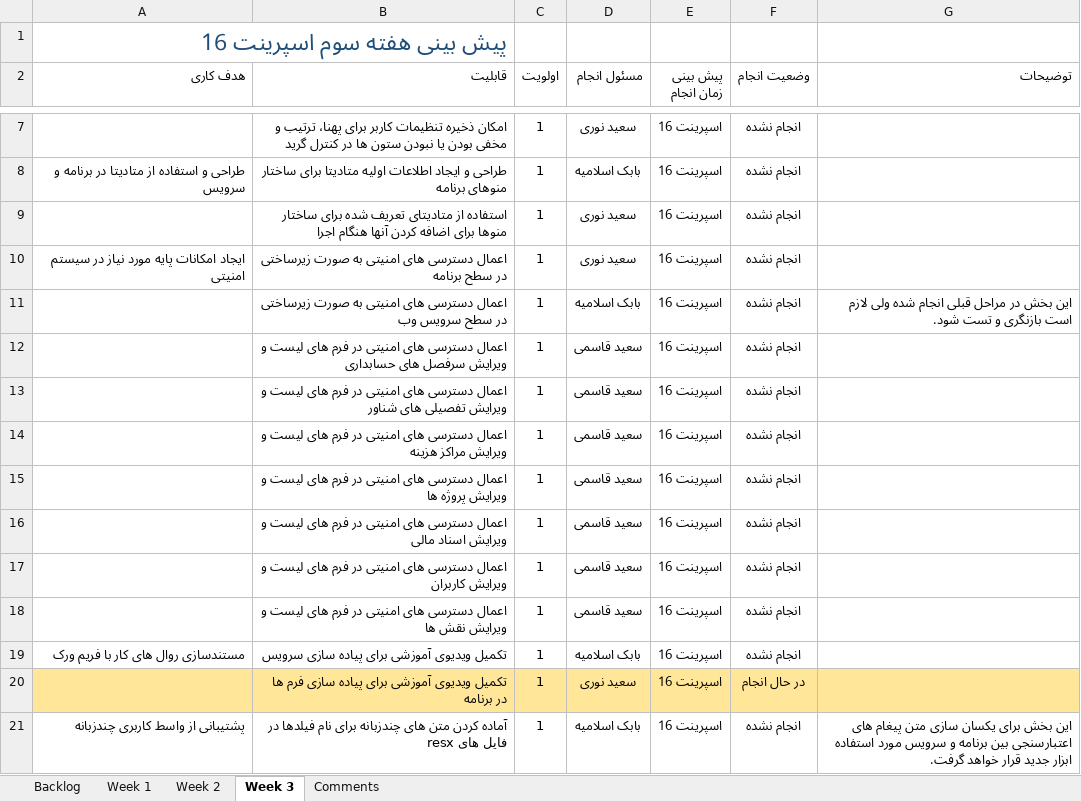
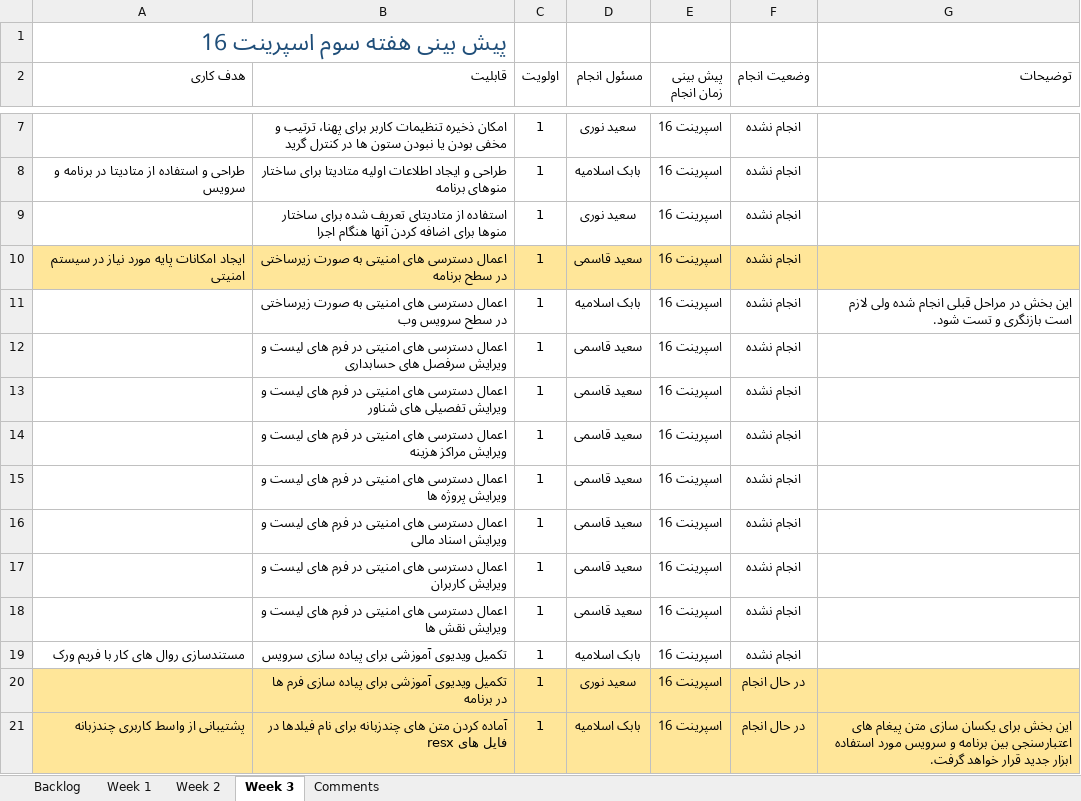
Before and after one commit to MSoltaniN/TadbirNG, an Excel workbook: doc/Planning/Sprint16Plan.xlsx, sheet Week 3, drawn as a sheet; only a part is shown, gaps mark what is left out; values as stored, in another font and other column widths than the file's, no borders; table styles not drawn; the diff names each change by its address in the sheet, - before the commit and + after, or states it on an @@ line.

Commit message:
Fixed a typo in Persian resources + Status update

```diff
--- a/doc/Planning/Sprint16Plan.xlsx (sheet Week 3)
+++ b/doc/Planning/Sprint16Plan.xlsx (sheet Week 3)
-A10:G10 fill: none
+A10:G10 fill: #FFE699
-D10 (مسئول انجام): سعید نوری
+D10 (مسئول انجام): سعید قاسمی
-A21:G21 fill: none
+A21:G21 fill: #FFE699
-F21 (وضعیت انجام): انجام نشده
+F21 (وضعیت انجام): در حال انجام
```
Also changed, not shown: 2 other files.
